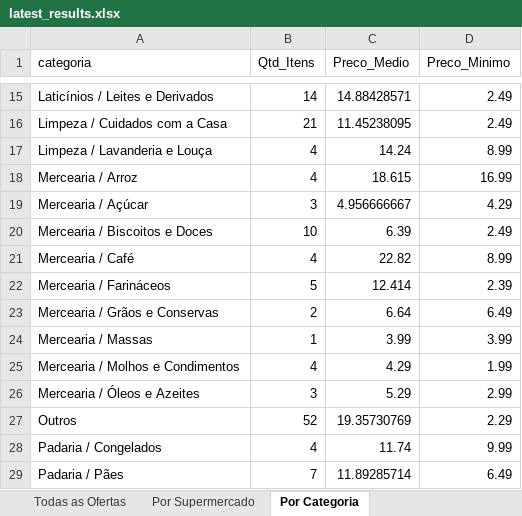
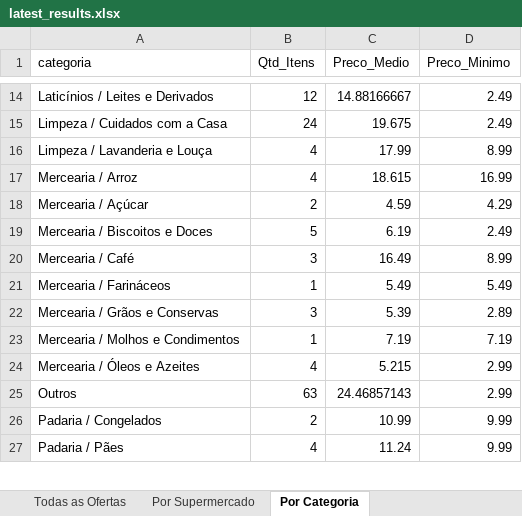
Before and after one commit to AVerz26/Weekly-Flyers-Scraper, an Excel workbook: docs/data/latest_results.xlsx, sheet Por Categoria, drawn as a sheet; only a part is shown, gaps mark what is left out; values as stored, in another font and other column widths than the file's, no cell formats; removed rows and columns are numbered as before the commit, all else as after; the diff covers the shown part only; the diff names each change by its address in the sheet, - before the commit and + after, or states it on an @@ line.

```diff
--- a/docs/data/latest_results.xlsx (sheet Por Categoria)
+++ b/docs/data/latest_results.xlsx (sheet Por Categoria)
-B14 (Qtd_Itens): 14
+B14 (Qtd_Itens): 12
-C14 (Preco_Medio): 14.88428571
+C14 (Preco_Medio): 14.88166667
-B15 (Qtd_Itens): 21
+B15 (Qtd_Itens): 24
-C15 (Preco_Medio): 11.45238095
+C15 (Preco_Medio): 19.675
-C16 (Preco_Medio): 14.24
+C16 (Preco_Medio): 17.99
-B18 (Qtd_Itens): 3
+B18 (Qtd_Itens): 2
-C18 (Preco_Medio): 4.956666667
+C18 (Preco_Medio): 4.59
-B19 (Qtd_Itens): 10
+B19 (Qtd_Itens): 5
-C19 (Preco_Medio): 6.39
+C19 (Preco_Medio): 6.19
-B20 (Qtd_Itens): 4
+B20 (Qtd_Itens): 3
-C20 (Preco_Medio): 22.82
+C20 (Preco_Medio): 16.49
-B21 (Qtd_Itens): 5
+B21 (Qtd_Itens): 1
-C21 (Preco_Medio): 12.414
+C21 (Preco_Medio): 5.49
-D21 (Preco_Minimo): 2.39
+D21 (Preco_Minimo): 5.49
-B22 (Qtd_Itens): 2
+B22 (Qtd_Itens): 3
-C22 (Preco_Medio): 6.64
+C22 (Preco_Medio): 5.39
-D22 (Preco_Minimo): 6.49
+D22 (Preco_Minimo): 2.89
-row 24: Mercearia / Massas | 1 | 3.99 | 3.99
-B23 (Qtd_Itens): 4
+B23 (Qtd_Itens): 1
-C23 (Preco_Medio): 4.29
+C23 (Preco_Medio): 7.19
-D23 (Preco_Minimo): 1.99
+D23 (Preco_Minimo): 7.19
-B24 (Qtd_Itens): 3
+B24 (Qtd_Itens): 4
-C24 (Preco_Medio): 5.29
+C24 (Preco_Medio): 5.215
-B25 (Qtd_Itens): 52
+B25 (Qtd_Itens): 63
-C25 (Preco_Medio): 19.35730769
+C25 (Preco_Medio): 24.46857143
-D25 (Preco_Minimo): 2.29
+D25 (Preco_Minimo): 2.99
-B26 (Qtd_Itens): 4
+B26 (Qtd_Itens): 2
-C26 (Preco_Medio): 11.74
+C26 (Preco_Medio): 10.99
-B27 (Qtd_Itens): 7
+B27 (Qtd_Itens): 4
-C27 (Preco_Medio): 11.89285714
+C27 (Preco_Medio): 11.24
-D27 (Preco_Minimo): 6.49
+D27 (Preco_Minimo): 9.99
```
Also changed, not shown: 1 removed row and 33 edited cells elsewhere in this sheet, sheet Todas as Ofertas, sheet Por Supermercado, cell formats, 5 other files.
